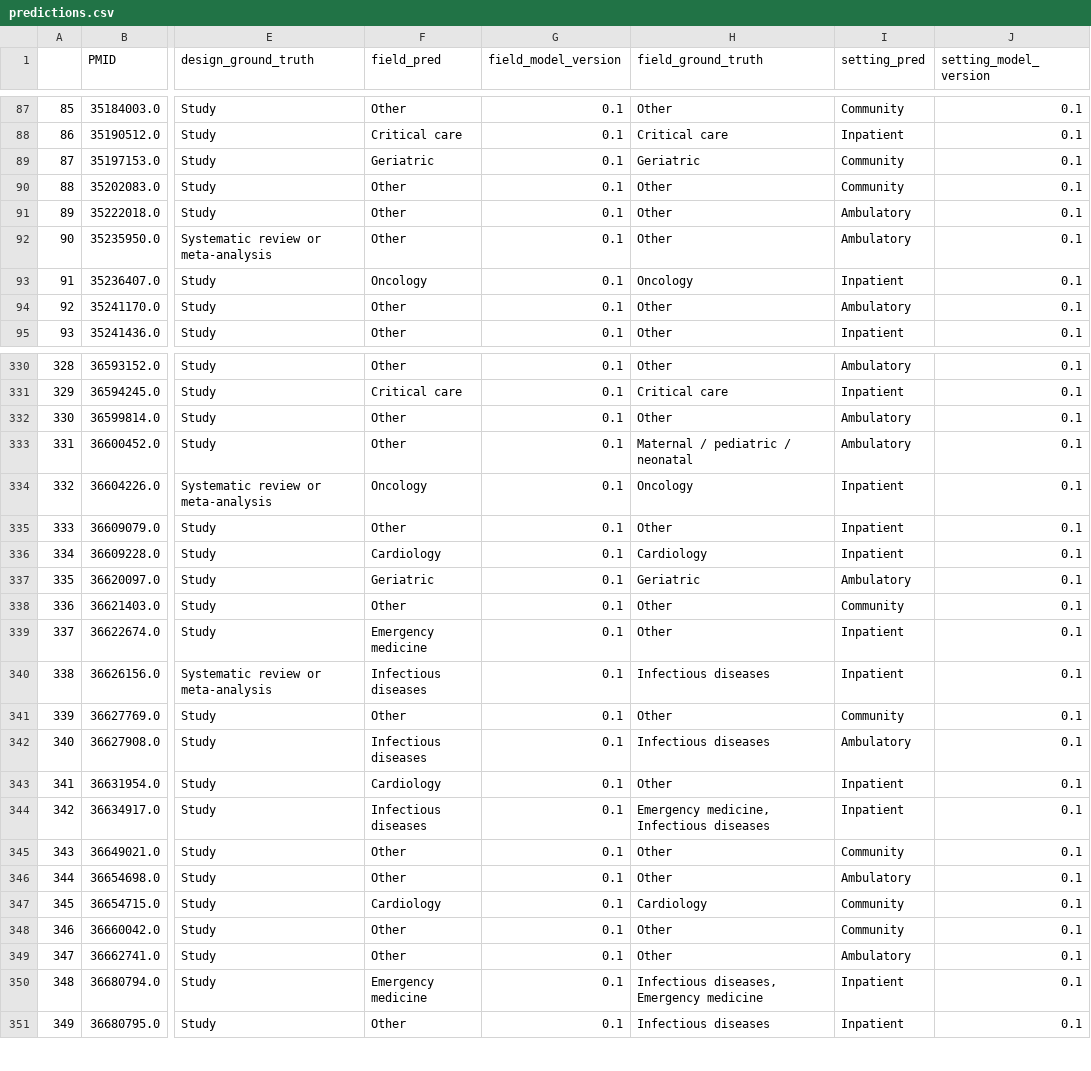
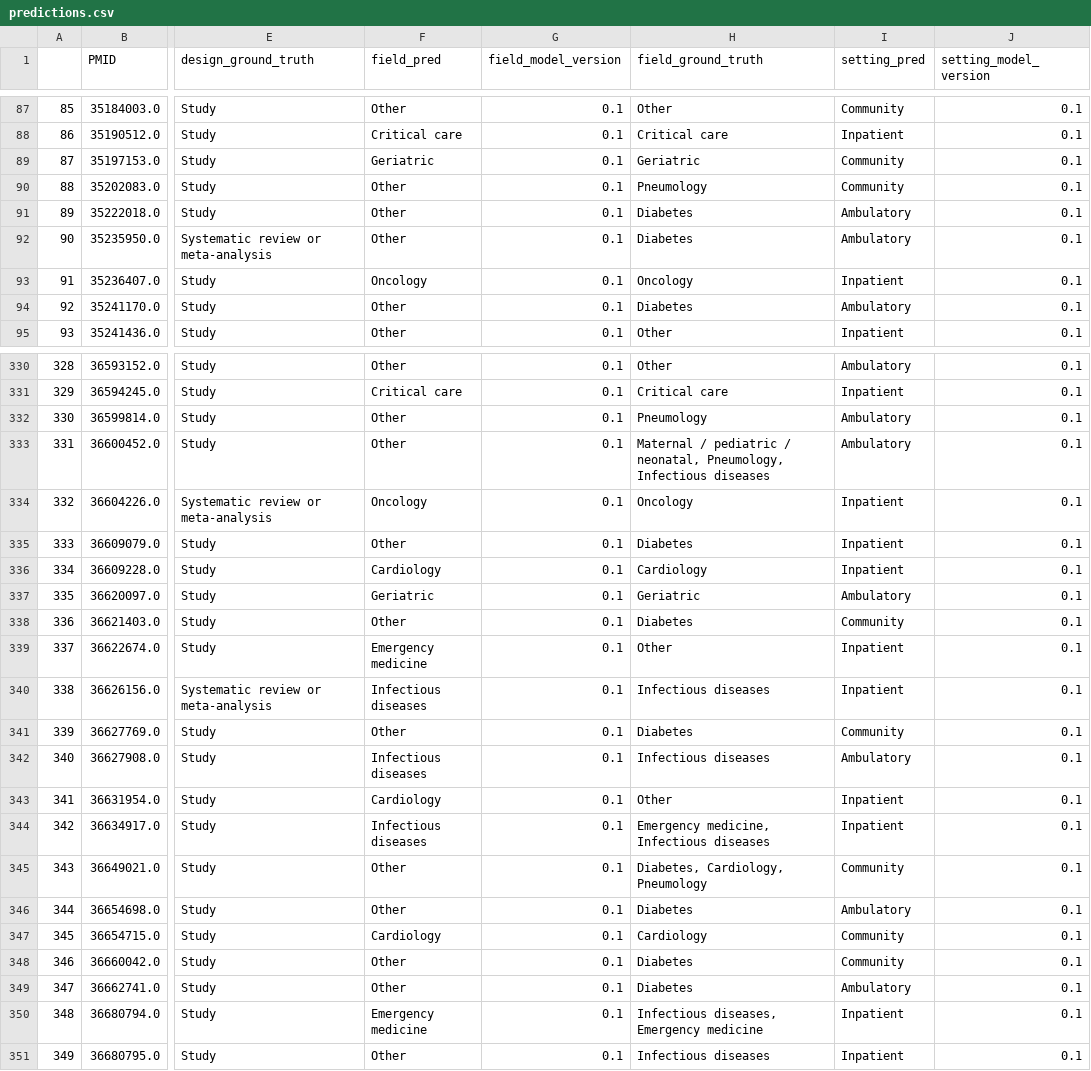
Before and after one commit to urppchusj/impactpharmacie, a CSV file: data/second_gen/predictions.csv, drawn as a sheet; only a part is shown, gaps mark what is left out; the diff covers the shown part only; the diff names each change by its address in the sheet, - before the commit and + after, or states it on an @@ line.

```diff
--- a/data/second_gen/predictions.csv
+++ b/data/second_gen/predictions.csv
-H90 (field_ground_truth): Other
+H90 (field_ground_truth): Pneumology
-H91:H92 (field_ground_truth): Other
+H91:H92 (field_ground_truth): Diabetes
-H94 (field_ground_truth): Other
+H94 (field_ground_truth): Diabetes
-H332 (field_ground_truth): Other
+H332 (field_ground_truth): Pneumology
-H333 (field_ground_truth): …pediatric / neonatal
+H333 (field_ground_truth): …pediatric / neonatal, Pneumology, Infectious diseases
-H335 (field_ground_truth): Other
+H335 (field_ground_truth): Diabetes
-H338 (field_ground_truth): Other
+H338 (field_ground_truth): Diabetes
-H341 (field_ground_truth): Other
+H341 (field_ground_truth): Diabetes
-H345 (field_ground_truth): Other
+H345 (field_ground_truth): Diabetes, Cardiology, Pneumology
-H346 (field_ground_truth): Other
+H346 (field_ground_truth): Diabetes
-H348:H349 (field_ground_truth): Other
+H348:H349 (field_ground_truth): Diabetes
```
Also changed, not shown: 3 added rows and 77 edited cells elsewhere in this file, data/second_gen/extraction_log.csv, 2 other files.
